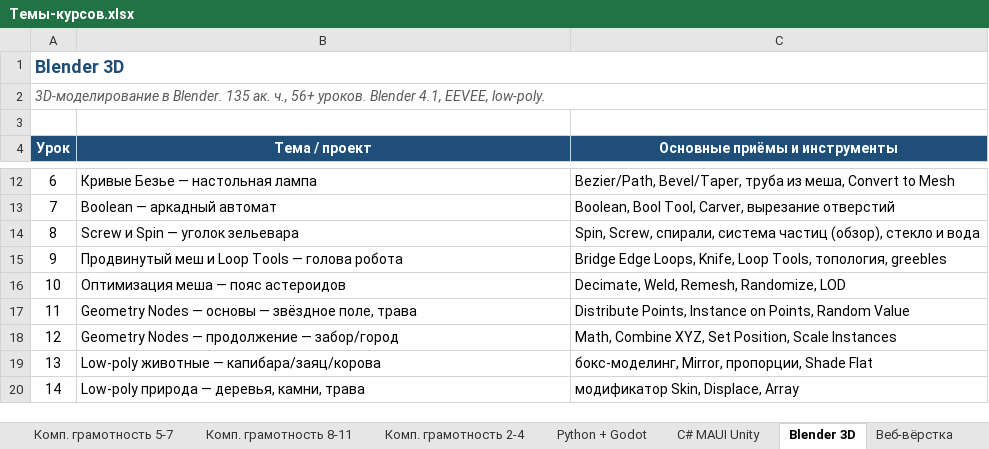
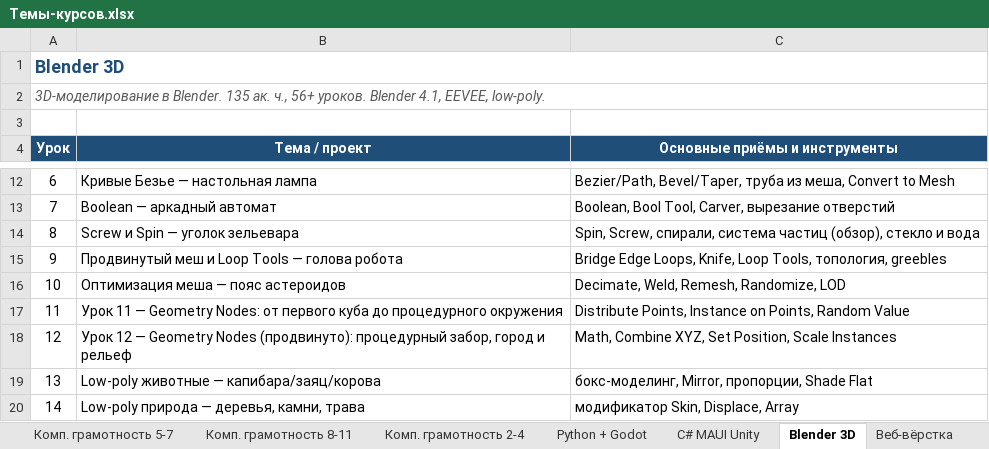
Before and after one commit to sobolev-filipp/programming_data, an Excel workbook: Темы-курсов.xlsx, sheet Blender 3D, drawn as a sheet; only a part is shown, gaps mark what is left out; values as stored, in another font and other column widths than the file's, no borders; the diff names each change by its address in the sheet, - before the commit and + after, or states it on an @@ line.

Commit message:
Обновление Blender: исправлены ошибки в документации и добавлены новые изображения для теоретических разделов.

```diff
--- a/Темы-курсов.xlsx (sheet Blender 3D)
+++ b/Темы-курсов.xlsx (sheet Blender 3D)
-B17 (Тема / проект): Geometry Nodes — основы — звёздное поле, трава
+B17 (Тема / проект): Урок 11 — Geometry Nodes: от первого куба до процедурного окружения
-B18 (Тема / проект): Geometry Nodes — продолжение — забор/город
+B18 (Тема / проект): Урок 12 — Geometry Nodes (продвинуто): процедурный забор, город и рельеф
```
Also changed, not shown: 1 other file.
